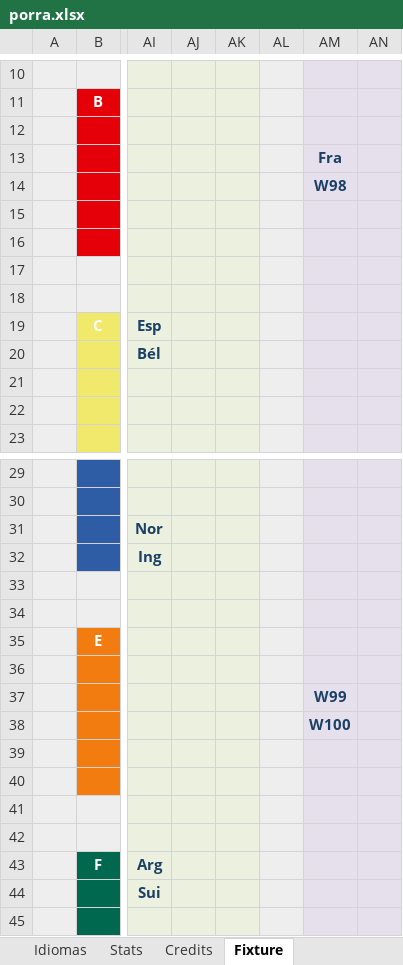
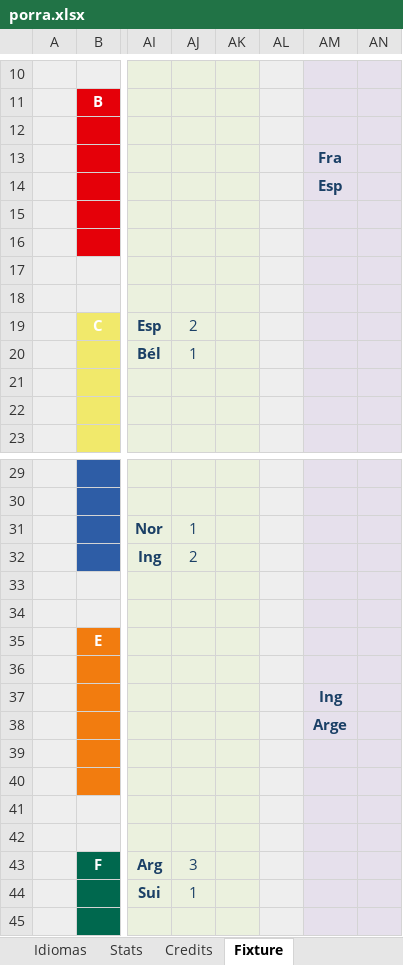
Before and after one commit to metaporramundial2026/porra, an Excel workbook: porra.xlsx, sheet Fixture, drawn as a sheet; only a part is shown, gaps mark what is left out; values as stored, in another font and other column widths than the file's, no borders; conditional formats not drawn; the diff names each change by its address in the sheet, - before the commit and + after, or states it on an @@ line.

```diff
--- a/porra.xlsx (sheet Fixture)
+++ b/porra.xlsx (sheet Fixture)
-AM14: W98
+AM14: Esp
-AJ19: (empty)
+AJ19: 2
-AJ20: (empty)
+AJ20: 1
-AJ31: (empty)
+AJ31: 1
-AJ32: (empty)
+AJ32: 2
-AM37: W99
+AM37: Ing
-AM38: W100
+AM38: Arge
-AJ43: (empty)
+AJ43: 3
-AJ44: (empty)
+AJ44: 1
```
Also changed, not shown: sheet ADMIN, sheet CLAS, sheet WORLDCUP, sheet Home, sheet Stats, hidden cells, charts or pictures.
